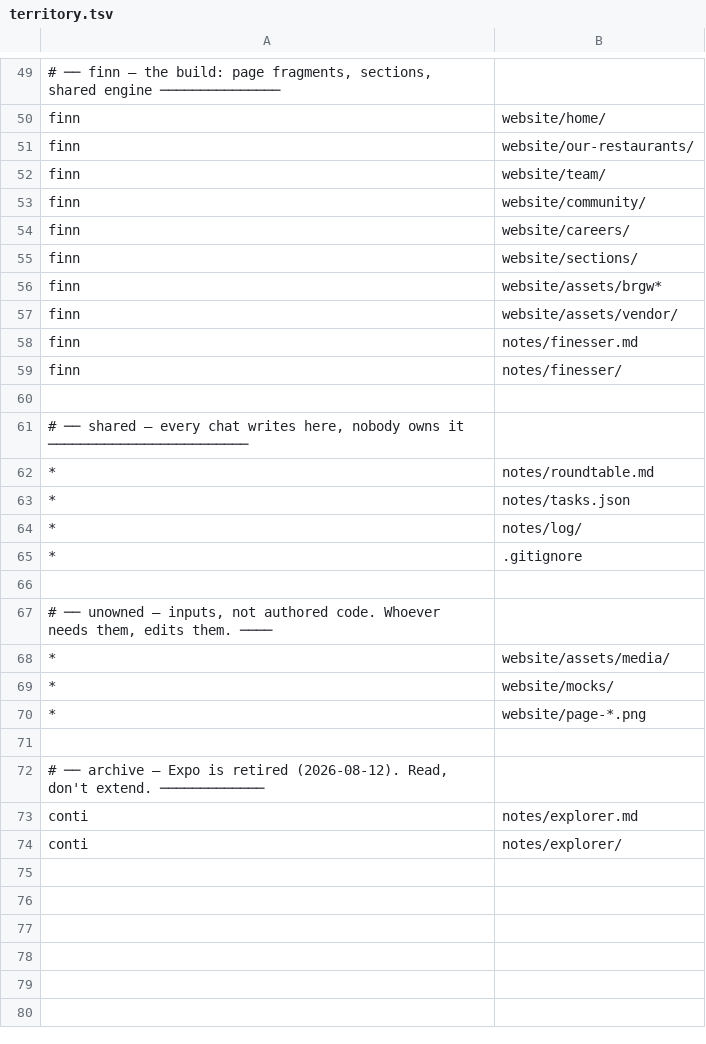
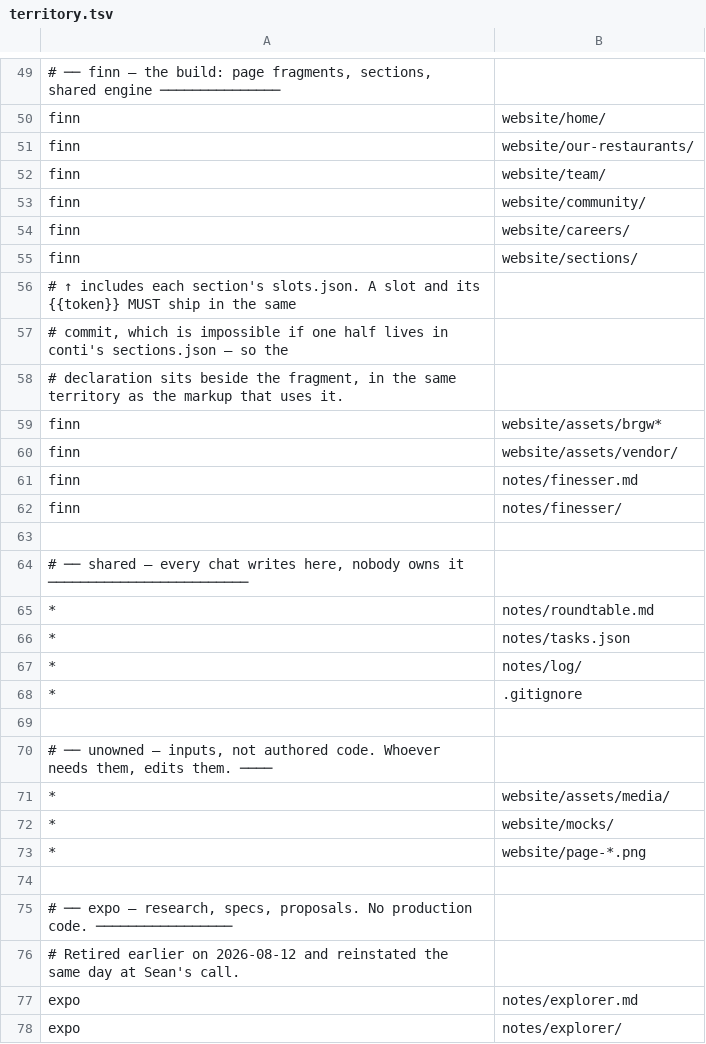
Before and after one commit to seanmarshall21/brg-web, a TSV file: .githooks/territory.tsv, drawn as a sheet; only a part is shown, gaps mark what is left out.

```diff
--- a/.githooks/territory.tsv
+++ b/.githooks/territory.tsv
@@ -55,2 +55,5 @@ finn	website/careers/
 finn	website/sections/
+# ↑ includes each section's slots.json. A slot and its {{token}} MUST ship in the same
+# commit, which is impossible if one half lives in conti's sections.json — so the
+# declaration sits beside the fragment, in the same territory as the markup that uses it.
 finn	website/assets/brgw*
@@ -71,4 +74,5 @@ finn	notes/finesser/
 
-# ── archive — Expo is retired (2026-08-12). Read, don't extend. ─────────────
-conti	notes/explorer.md
-conti	notes/explorer/
+# ── expo — research, specs, proposals. No production code. ─────────────────
+# Retired earlier on 2026-08-12 and reinstated the same day at Sean's call.
+expo	notes/explorer.md
+expo	notes/explorer/
```
Also changed, not shown: 8 other files.
